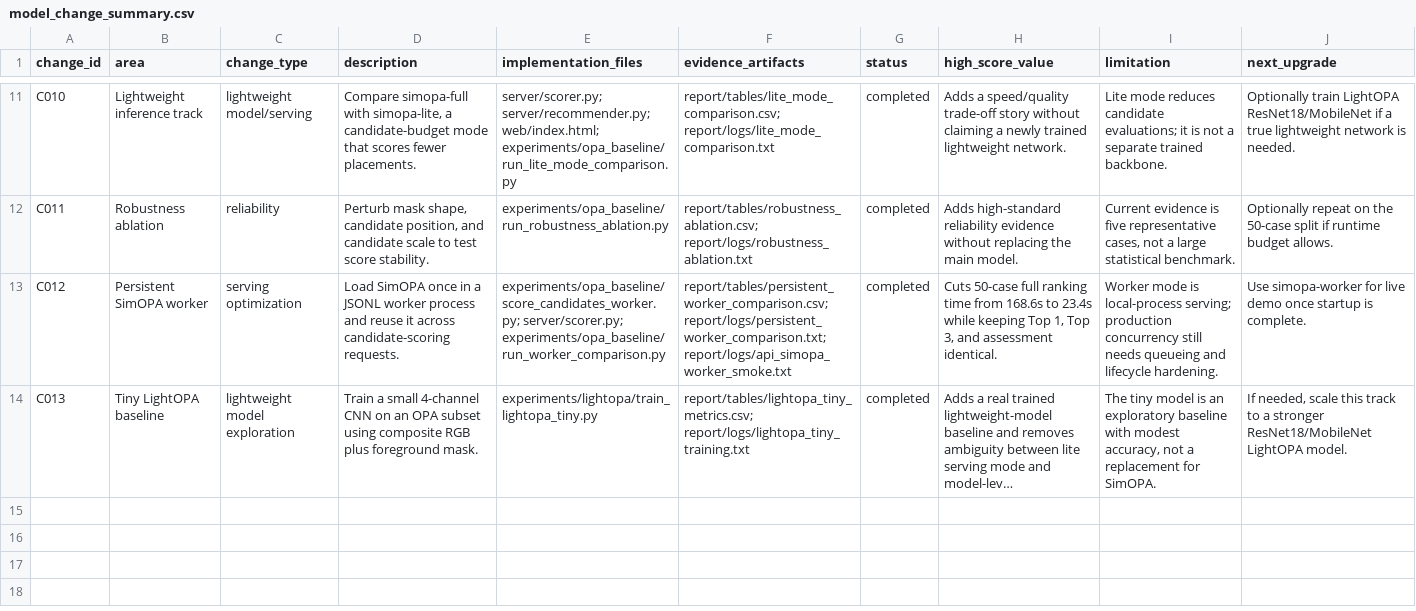
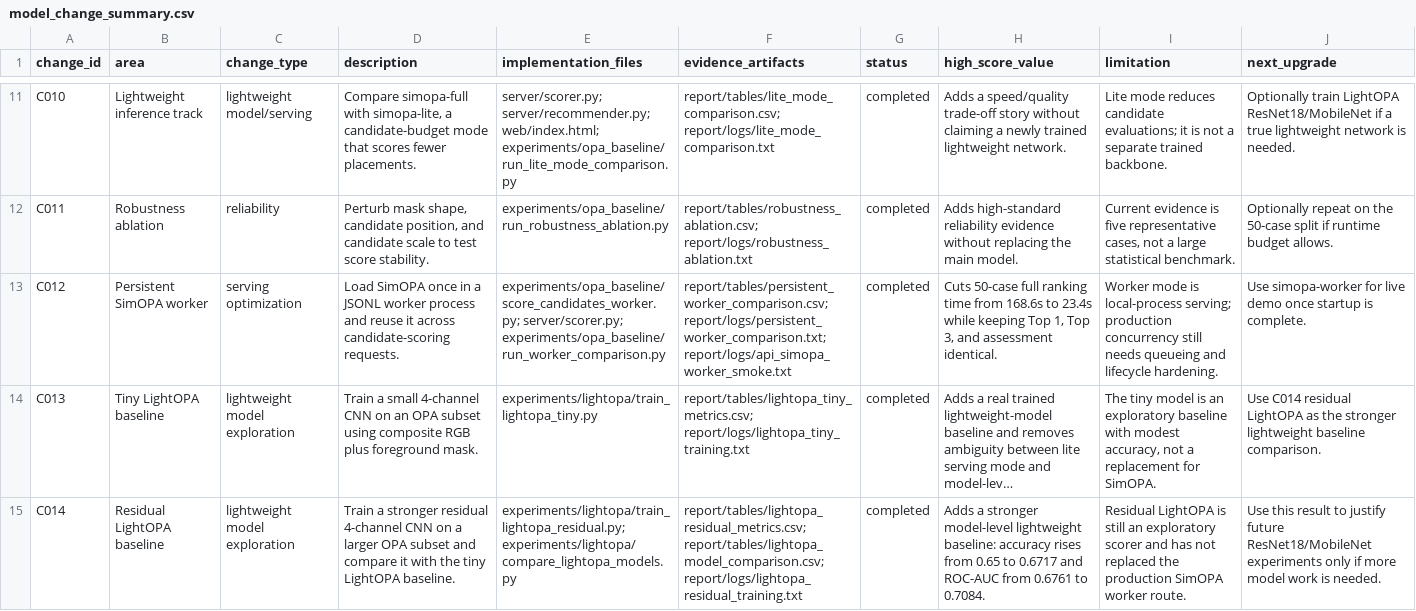
Before and after one commit to Thronedoct/SmartPlace, a CSV file: report/tables/model_change_summary.csv, drawn as a sheet; only a part is shown, gaps mark what is left out; long unchanged cells end in …; the diff names each change by its address in the sheet, - before the commit and + after, or states it on an @@ line.

Commit message:
Add Residual LightOPA baseline evidence
Adds a residual 4-channel LightOPA baseline, tiny-vs-residual comparison evidence, and updated model/runtime documentation.

```diff
--- a/report/tables/model_change_summary.csv
+++ b/report/tables/model_change_summary.csv
-J14 (next_upgrade): If needed, scale this track to a stronger ResNet18/MobileNet LightOPA model.
+J14 (next_upgrade): Use C014 residual LightOPA as the stronger lightweight baseline comparison.
+row 15: C014 | Residual LightOPA baseline | lightweight model exploration | Train a stronger residual 4-channel CNN on a larger OPA subset and compare it with the tiny LightOPA baseline. | experiments/lightopa/train_lightopa_residual.py; experiments/lightopa/compare_lightopa_models.py | report/tables/lightopa_residual_metrics.csv; report/tables/lightopa_model_comparison.csv; report/logs/lightopa_residual_training.txt | completed | Adds a stronger model-level lightweight baseline: accuracy rises from 0.65 to 0.6717 and ROC-AUC from 0.6761 to 0.7084. | Residual LightOPA is still an exploratory scorer and has not replaced the production SimOPA worker route. | Use this result to justify future ResNet18/MobileNet experiments only if more model work is needed.
```
Also changed, not shown: report/tables/inference_runtime.csv, 15 other files.
